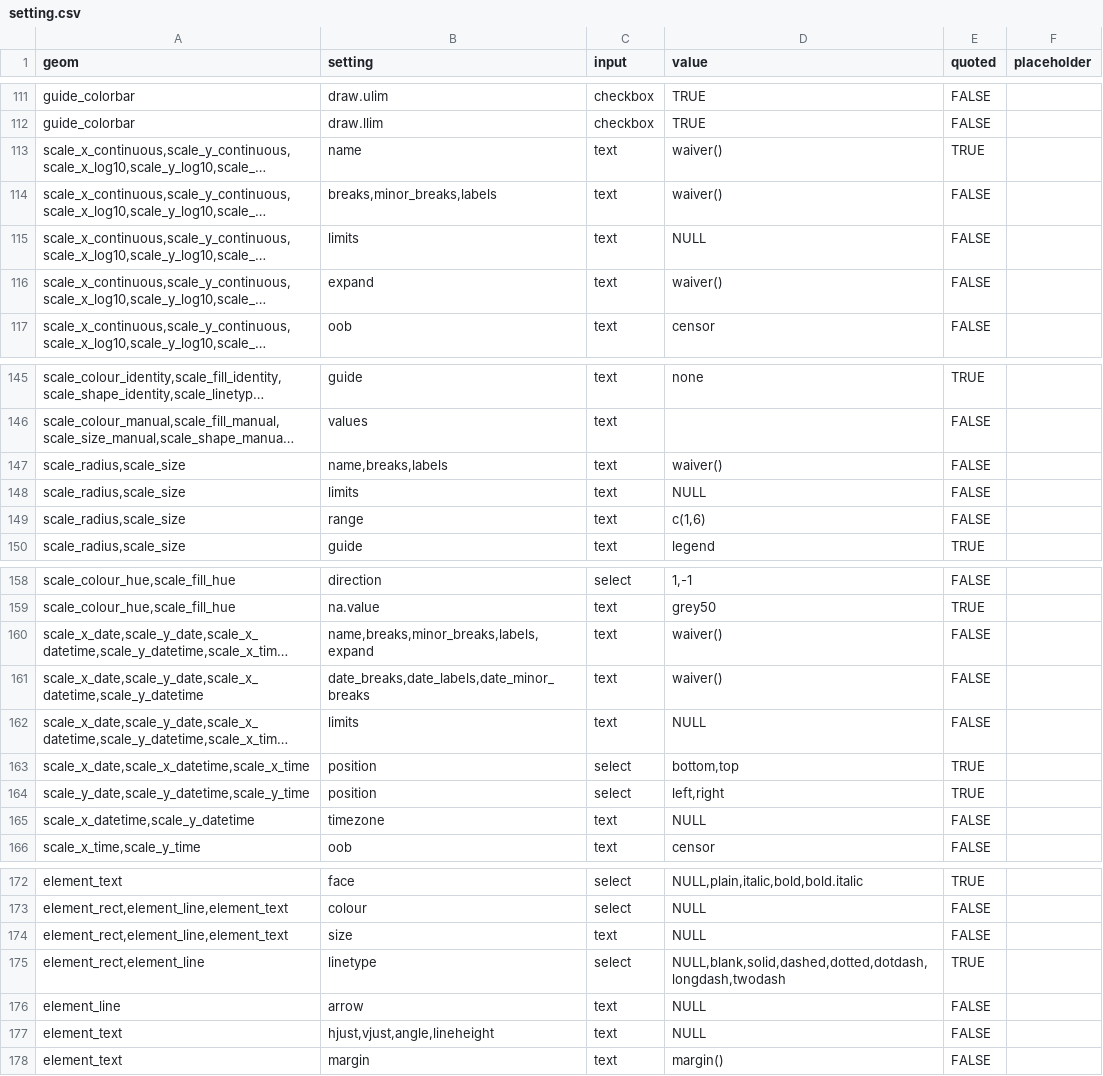
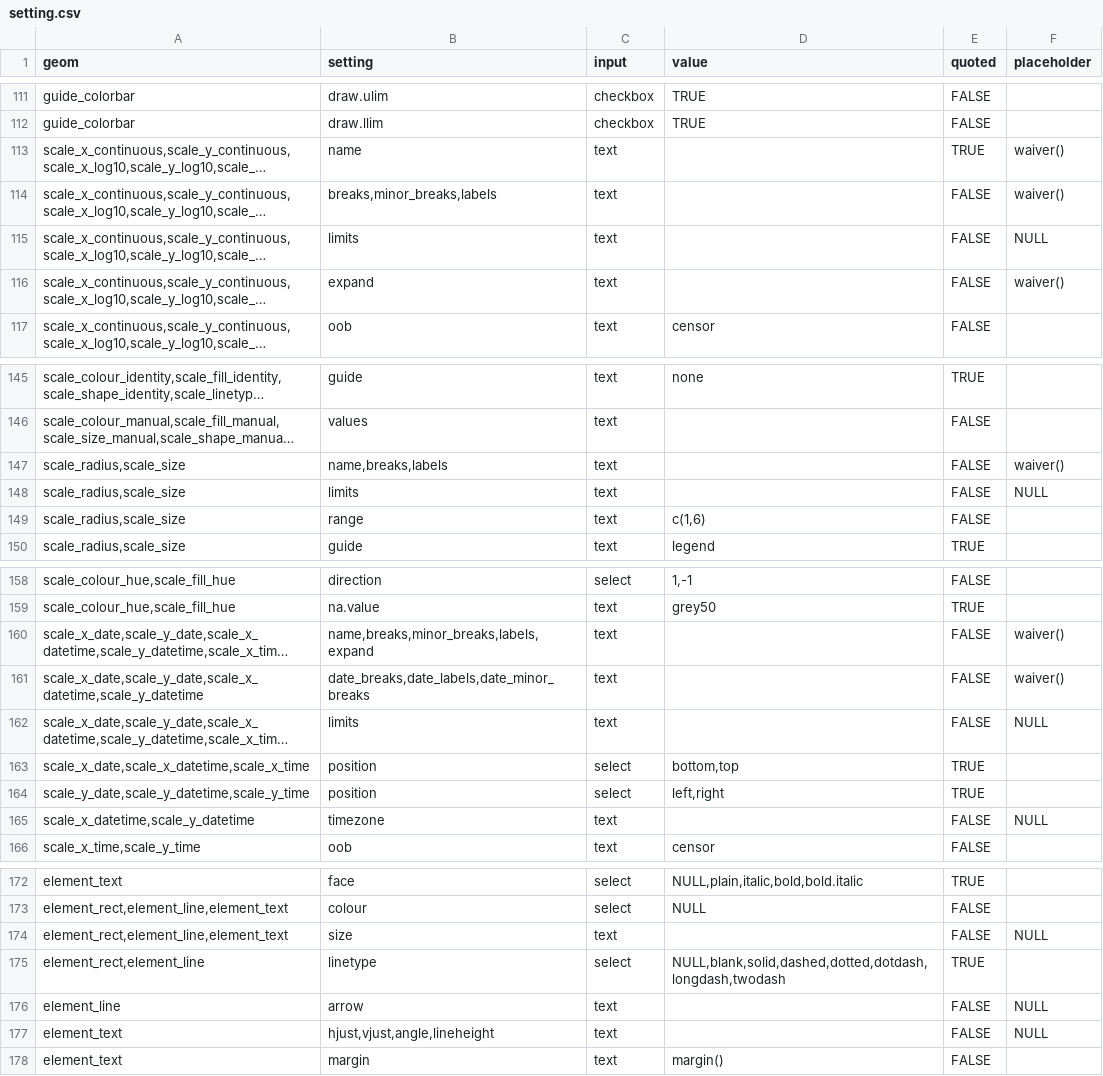
Before and after one commit to cardiomoon/ggplotAssist, a CSV file: data-raw/setting.csv, drawn as a sheet; only a part is shown, gaps mark what is left out; long unchanged cells end in …; the diff covers the shown part only; the diff names each change by its address in the sheet, - before the commit and + after, or states it on an @@ line.

```diff
--- a/data-raw/setting.csv
+++ b/data-raw/setting.csv
-D113:D114 (value): waiver()
+D113:D114 (value): (empty)
-F113:F114 (placeholder): (empty)
+F113:F114 (placeholder): waiver()
-D115 (value): NULL
+D115 (value): (empty)
-F115 (placeholder): (empty)
+F115 (placeholder): NULL
-D116 (value): waiver()
+D116 (value): (empty)
-F116 (placeholder): (empty)
+F116 (placeholder): waiver()
-D147 (value): waiver()
+D147 (value): (empty)
-F147 (placeholder): (empty)
+F147 (placeholder): waiver()
-D148 (value): NULL
+D148 (value): (empty)
-F148 (placeholder): (empty)
+F148 (placeholder): NULL
-D160:D161 (value): waiver()
+D160:D161 (value): (empty)
-F160:F161 (placeholder): (empty)
+F160:F161 (placeholder): waiver()
-D162 (value): NULL
+D162 (value): (empty)
-F162 (placeholder): (empty)
+F162 (placeholder): NULL
-D165 (value): NULL
+D165 (value): (empty)
-F165 (placeholder): (empty)
+F165 (placeholder): NULL
-D174 (value): NULL
+D174 (value): (empty)
-F174 (placeholder): (empty)
+F174 (placeholder): NULL
-D176:D177 (value): NULL
+D176:D177 (value): (empty)
-F176:F177 (placeholder): (empty)
+F176:F177 (placeholder): NULL
```
Also changed, not shown: 25 added rows and 8 edited cells elsewhere in this file, data-raw/theme.csv, 3 other files.
